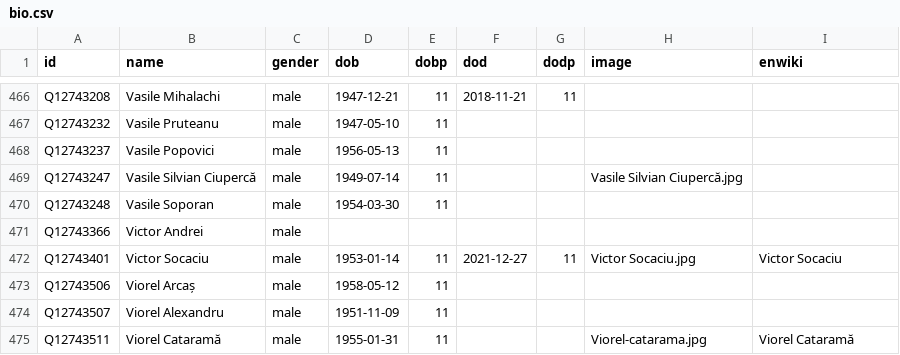
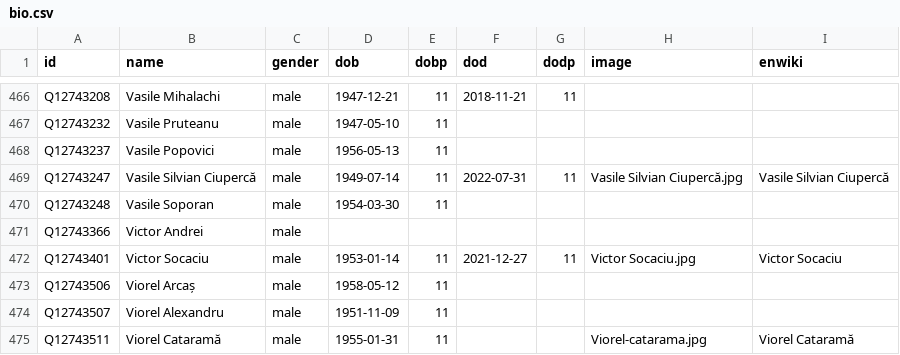
Before and after one commit to every-politician-scrapers/romania-cabinet, a CSV file: html/bio.csv, drawn as a sheet; only a part is shown, gaps mark what is left out.

```diff
--- a/html/bio.csv
+++ b/html/bio.csv
@@ -468,3 +468,3 @@ Q12743232,Vasile Pruteanu,male,1947-05-10,11,,,,
 Q12743237,Vasile Popovici,male,1956-05-13,11,,,,
-Q12743247,Vasile Silvian Ciupercă,male,1949-07-14,11,,,Vasile Silvian Ciupercă.jpg,
+Q12743247,Vasile Silvian Ciupercă,male,1949-07-14,11,2022-07-31,11,Vasile Silvian Ciupercă.jpg,Vasile Silvian Ciupercă
 Q12743248,Vasile Soporan,male,1954-03-30,11,,,,
```
Also changed, not shown: html/legislators.csv.
